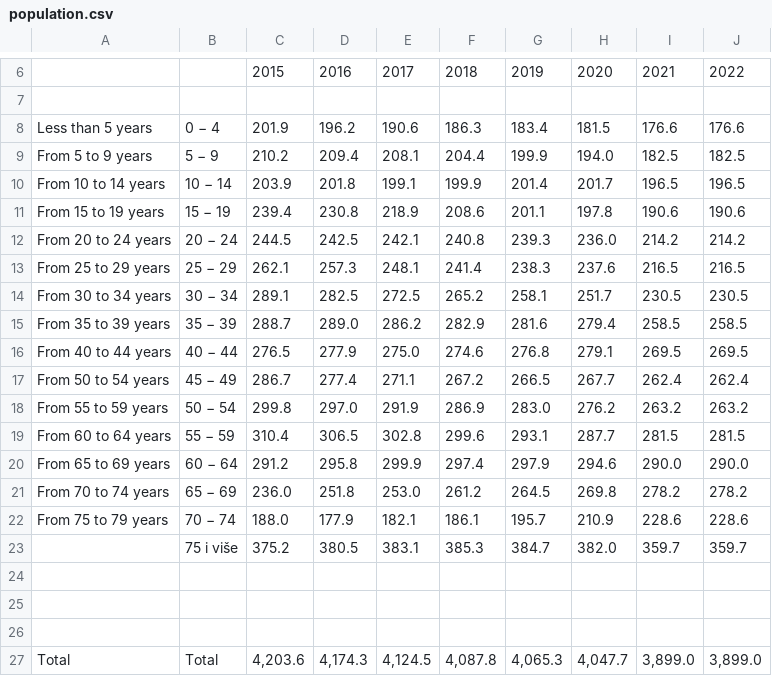
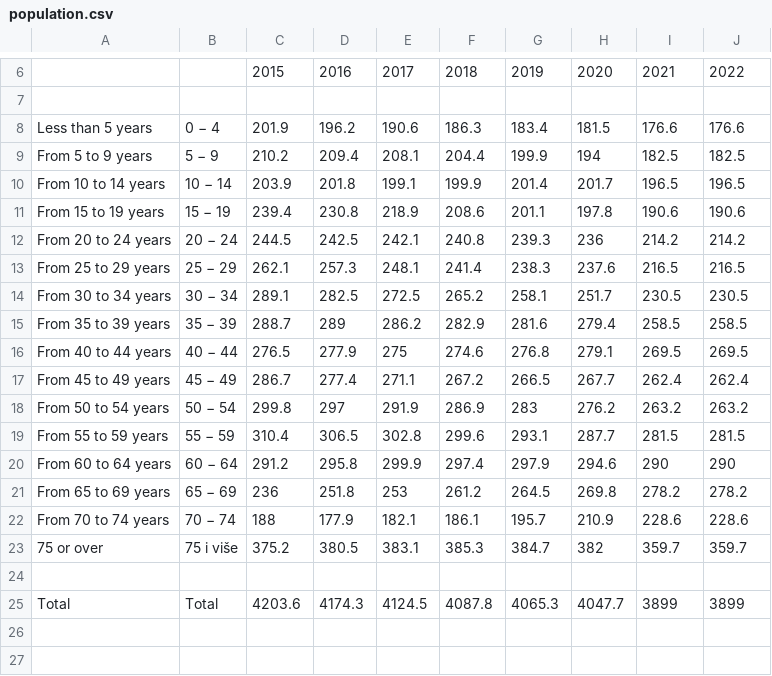
Before and after one commit to ppalasek/croatia_excess_deaths, a CSV file: data/population.csv, drawn as a sheet; only a part is shown, gaps mark what is left out.

Commit message:
fix label

```diff
--- a/data/population.csv
+++ b/data/population.csv
@@ -8,20 +8,18 @@
 Less than 5 years,  0 −   4,201.9,196.2,190.6,186.3,183.4,181.5,176.6,176.6
-From 5 to 9 years,  5 −   9,210.2,209.4,208.1,204.4,199.9,194.0,182.5,182.5
+From 5 to 9 years,  5 −   9,210.2,209.4,208.1,204.4,199.9,194,182.5,182.5
 From 10 to 14 years,10 − 14,203.9,201.8,199.1,199.9,201.4,201.7,196.5,196.5
 From 15 to 19 years,15 − 19,239.4,230.8,218.9,208.6,201.1,197.8,190.6,190.6
-From 20 to 24 years,20 − 24,244.5,242.5,242.1,240.8,239.3,236.0,214.2,214.2
+From 20 to 24 years,20 − 24,244.5,242.5,242.1,240.8,239.3,236,214.2,214.2
 From 25 to 29 years,25 − 29,262.1,257.3,248.1,241.4,238.3,237.6,216.5,216.5
 From 30 to 34 years,30 − 34,289.1,282.5,272.5,265.2,258.1,251.7,230.5,230.5
-From 35 to 39 years,35 − 39,288.7,289.0,286.2,282.9,281.6,279.4,258.5,258.5
-From 40 to 44 years,40 − 44,276.5,277.9,275.0,274.6,276.8,279.1,269.5,269.5
-From 50 to 54 years,45 − 49,286.7,277.4,271.1,267.2,266.5,267.7,262.4,262.4
-From 55 to 59 years,50 − 54,299.8,297.0,291.9,286.9,283.0,276.2,263.2,263.2
-From 60 to 64 years,55 − 59,310.4,306.5,302.8,299.6,293.1,287.7,281.5,281.5
-From 65 to 69 years,60 − 64,291.2,295.8,299.9,297.4,297.9,294.6,290.0,290.0
-From 70 to 74 years,65 − 69,236.0,251.8,253.0,261.2,264.5,269.8,278.2,278.2
-From 75 to 79 years,70 − 74,188.0,177.9,182.1,186.1,195.7,210.9,228.6,228.6
-,75 i više,375.2,380.5,383.1,385.3,384.7,382.0,359.7,359.7
+From 35 to 39 years,35 − 39,288.7,289,286.2,282.9,281.6,279.4,258.5,258.5
+From 40 to 44 years,40 − 44,276.5,277.9,275,274.6,276.8,279.1,269.5,269.5
+From 45 to 49 years,45 − 49,286.7,277.4,271.1,267.2,266.5,267.7,262.4,262.4
+From 50 to 54 years,50 − 54,299.8,297,291.9,286.9,283,276.2,263.2,263.2
+From 55 to 59 years,55 − 59,310.4,306.5,302.8,299.6,293.1,287.7,281.5,281.5
+From 60 to 64 years,60 − 64,291.2,295.8,299.9,297.4,297.9,294.6,290,290
+From 65 to 69 years,65 − 69,236,251.8,253,261.2,264.5,269.8,278.2,278.2
+From 70 to 74 years,70 − 74,188,177.9,182.1,186.1,195.7,210.9,228.6,228.6
+75 or over,75 i više,375.2,380.5,383.1,385.3,384.7,382,359.7,359.7
 ,,,,,,,,,
-,,,,,,,,,
-,,,,,,,,,
-Total,Total,"4,203.6","4,174.3","4,124.5","4,087.8","4,065.3","4,047.7","3,899.0","3,899.0"
+Total,Total,4203.6,4174.3,4124.5,4087.8,4065.3,4047.7,3899,3899
```
